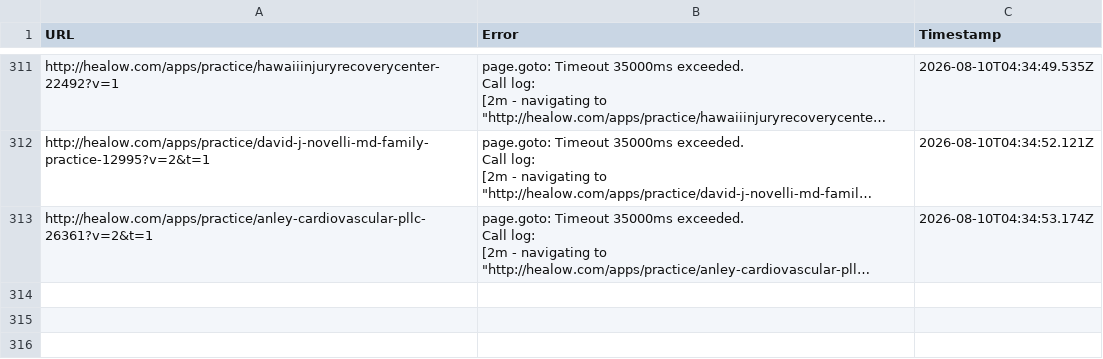
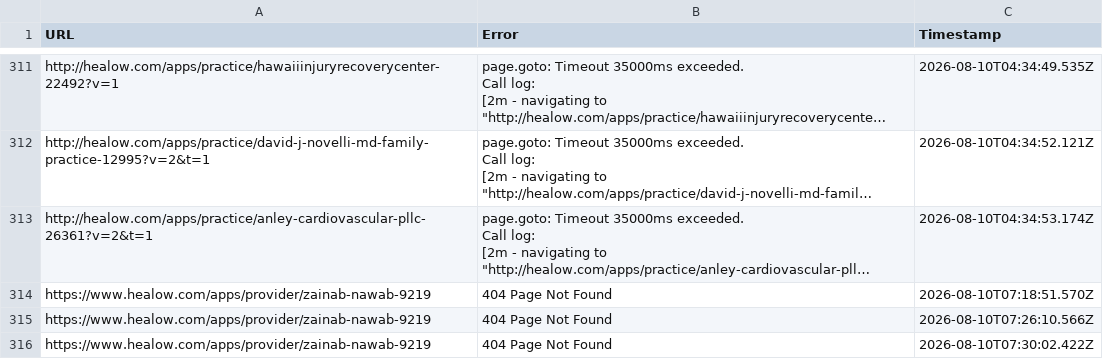
Before and after one commit to sonu2k1/Scrapper, a CSV file: failed.csv, drawn as a sheet; only a part is shown, gaps mark what is left out; long unchanged cells end in …; the diff names each change by its address in the sheet, - before the commit and + after, or states it on an @@ line.

```diff
--- a/failed.csv
+++ b/failed.csv
+row 314: https://www.healow.com/apps/provider/zainab-nawab-9219 | 404 Page Not Found | 2026-08-10T07:18:51.570Z
+row 315: https://www.healow.com/apps/provider/zainab-nawab-9219 | 404 Page Not Found | 2026-08-10T07:26:10.566Z
+row 316: https://www.healow.com/apps/provider/zainab-nawab-9219 | 404 Page Not Found | 2026-08-10T07:30:02.422Z
```
Also changed, not shown: output.csv, 7 other files.
